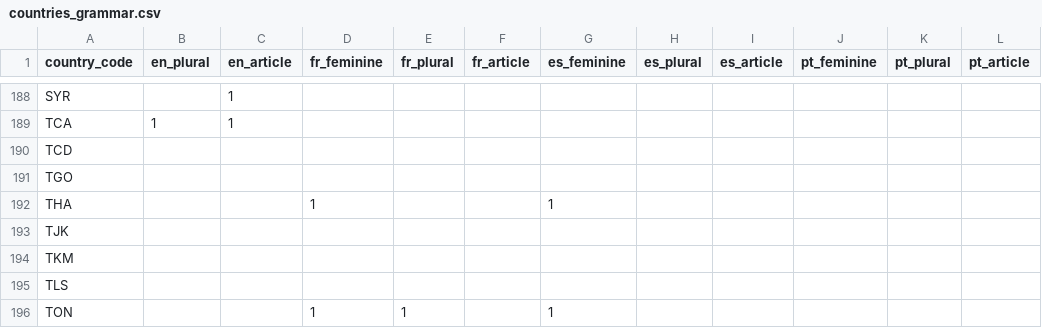
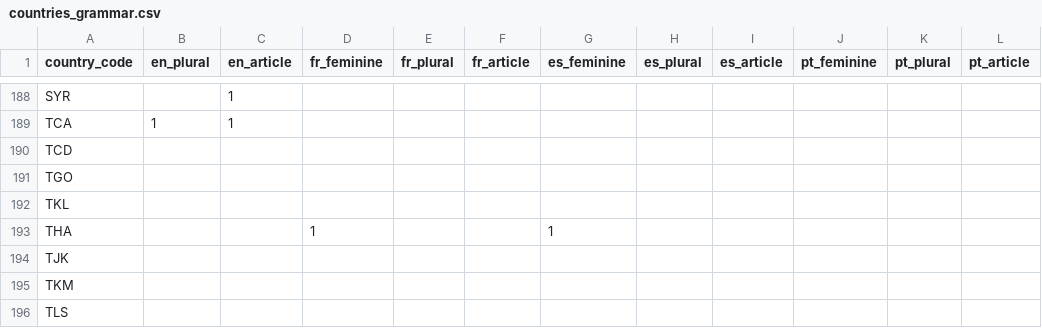
Before and after one commit to dumparkltd/state-of-the-world-data, a CSV file: data/countries_grammar.csv, drawn as a sheet; only a part is shown, gaps mark what is left out; the shorter side is filled out with more unchanged rows.

Commit message:
Update countries_grammar.csv

```diff
--- a/data/countries_grammar.csv
+++ b/data/countries_grammar.csv
@@ -191,2 +191,3 @@ TCD,,,,,,,,,,,
 TGO,,,,,,,,,,,
+TKL,,,,,,,,,,,
 THA,,,1,,,1,,,,,
```
